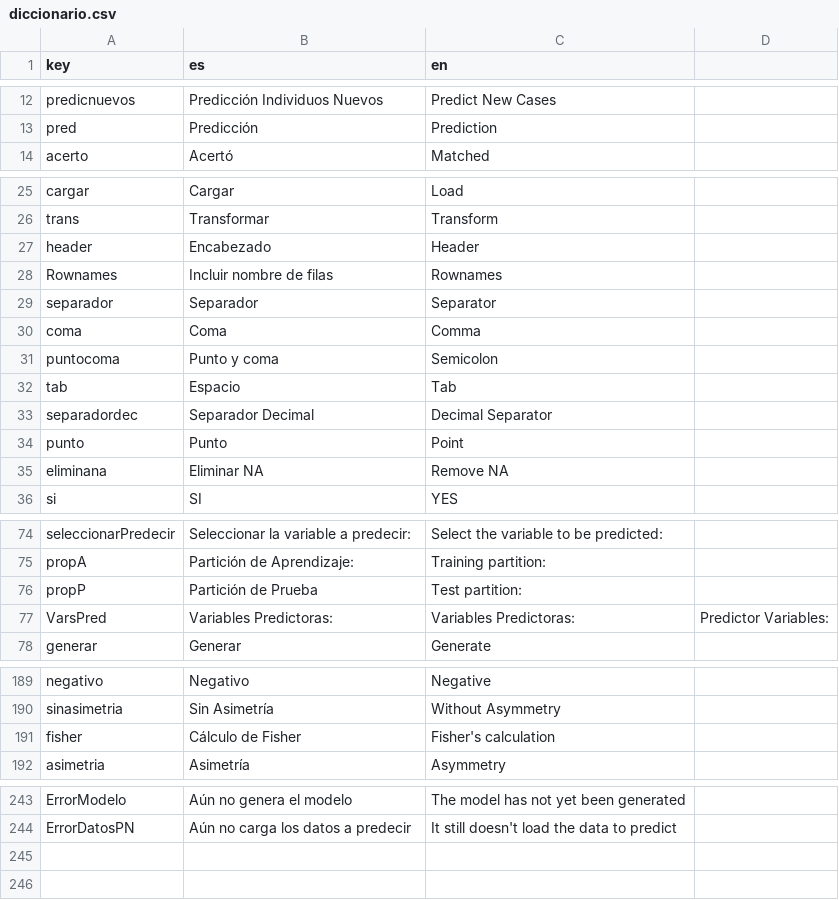
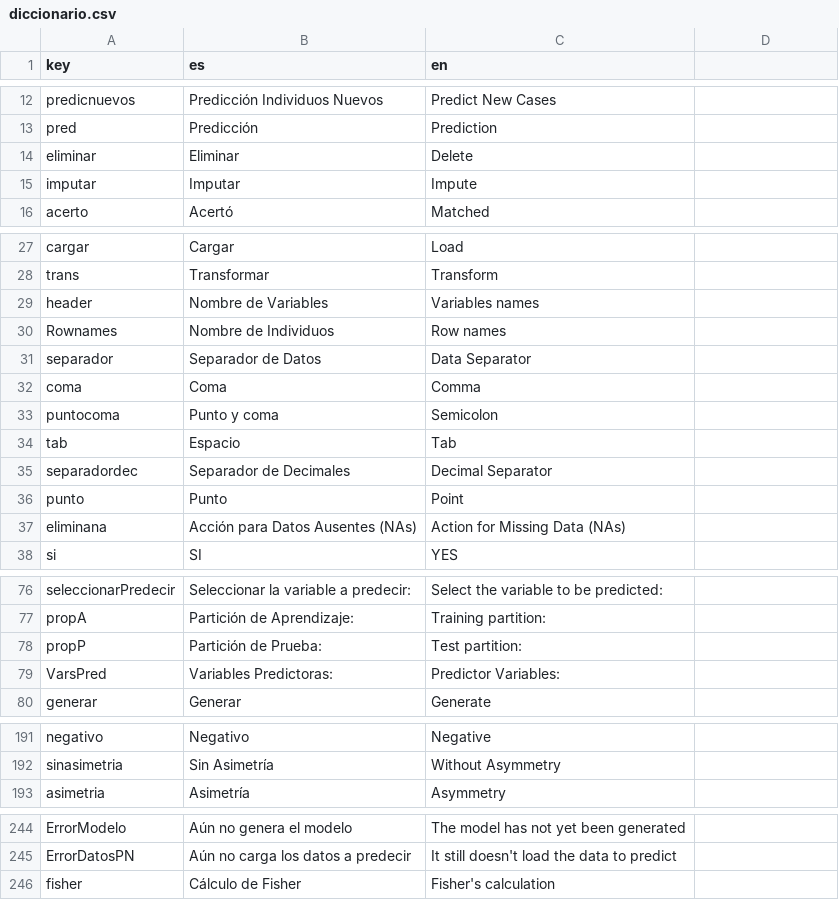
Before and after one commit to cran/predictoR, a CSV file: inst/application/www/diccionario.csv, drawn as a sheet; only a part is shown, gaps mark what is left out; addresses are those after the commit; the diff names each change by its address in the sheet, - before the commit and + after, or states it on an @@ line.

```diff
--- a/inst/application/www/diccionario.csv
+++ b/inst/application/www/diccionario.csv
+row 14: eliminar | Eliminar | Delete
+row 15: imputar | Imputar | Impute
-B29 (es): Encabezado
+B29 (es): Nombre de Variables
-C29 (en): Header
+C29 (en): Variables names
-B30 (es): Incluir nombre de filas
+B30 (es): Nombre de Individuos
-C30 (en): Rownames
+C30 (en): Row names
-B31 (es): Separador
+B31 (es): Separador de Datos
-C31 (en): Separator
+C31 (en): Data Separator
-B35 (es): Separador Decimal
+B35 (es): Separador de Decimales
-B37 (es): Eliminar NA
+B37 (es): Acción para Datos Ausentes (NAs)
-C37 (en): Remove NA
+C37 (en): Action for Missing Data (NAs)
-B78 (es): Partición de Prueba
+B78 (es): Partición de Prueba:
-C79 (en): Variables Predictoras:
+C79 (en): Predictor Variables:
-D79: Predictor Variables:
+D79: (empty)
@@ row 191 moved to row 246: fisher @@
```
Also changed, not shown: 9 other files.
